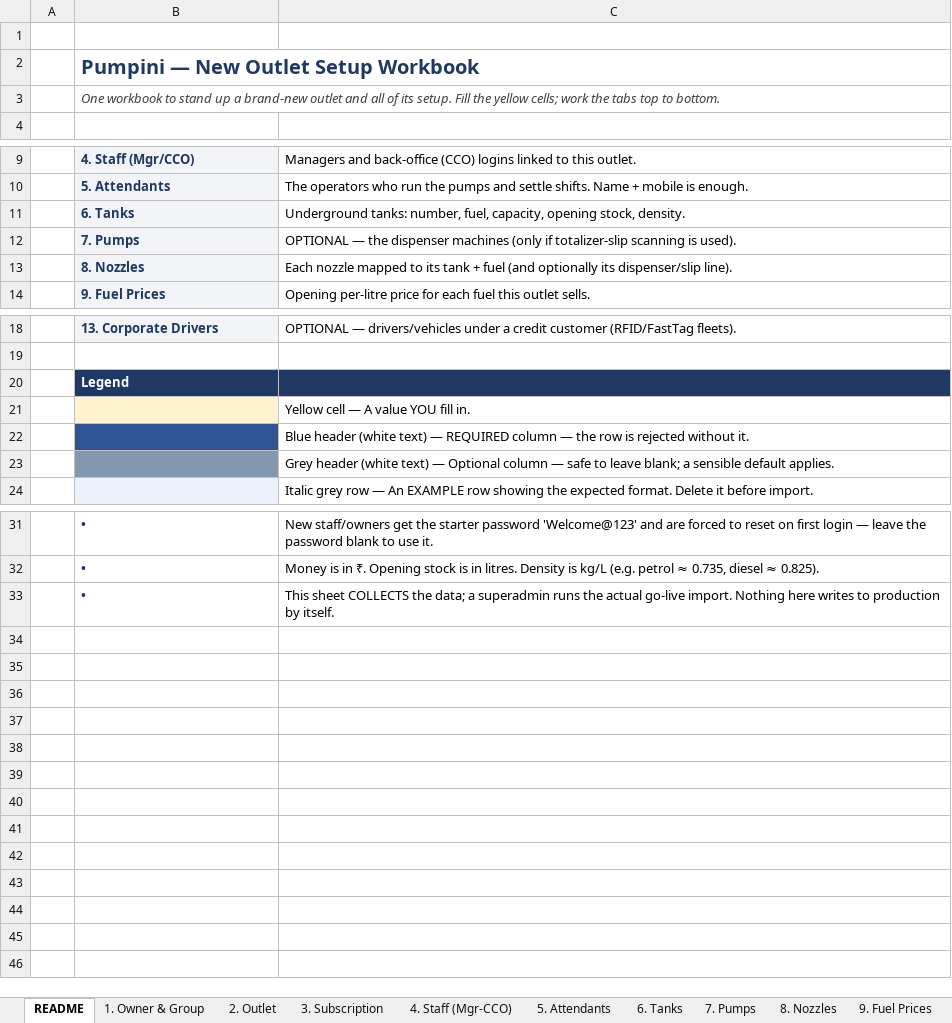
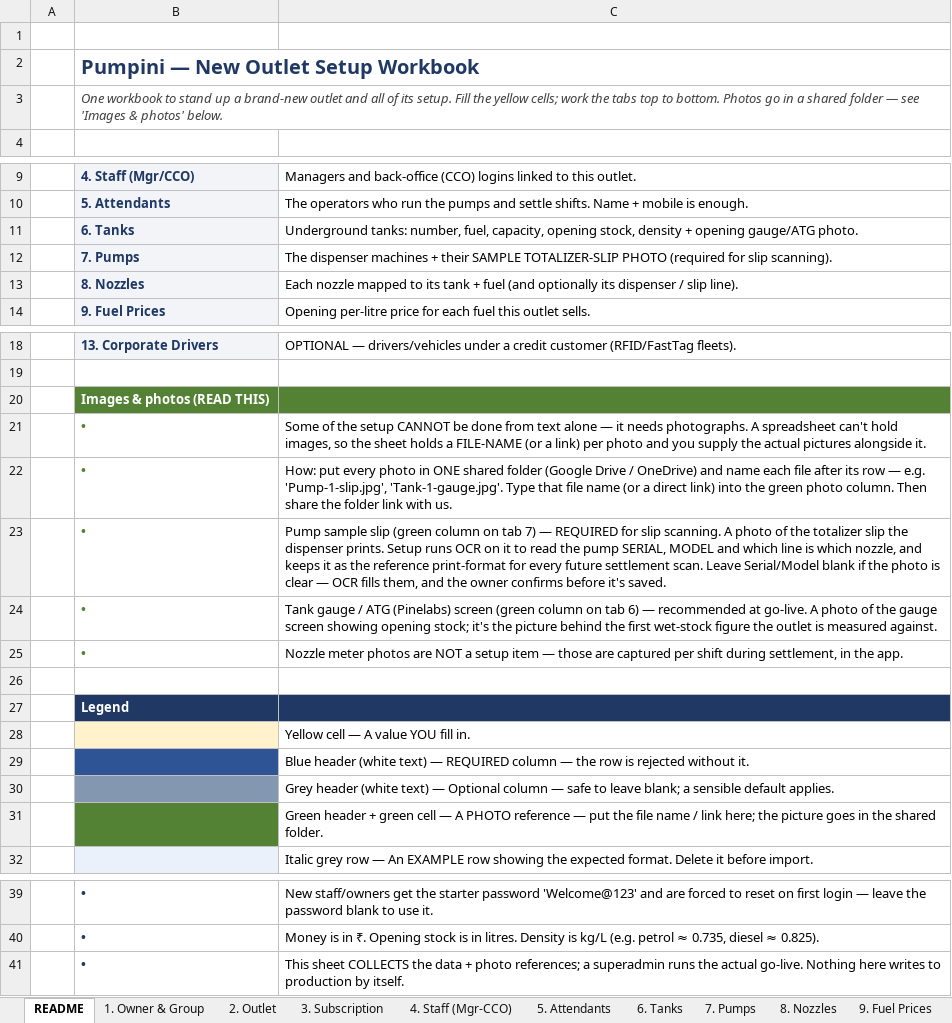
Before and after one commit to junutala/Pumpini, an Excel workbook: docs/New-Outlet-Setup.xlsx, sheet README, drawn as a sheet; only a part is shown, gaps mark what is left out; values as stored, in another font and other column widths than the file's, no borders; addresses are those after the commit; the diff names each change by its address in the sheet, - before the commit and + after, or states it on an @@ line.

```diff
--- a/docs/New-Outlet-Setup.xlsx (sheet README)
+++ b/docs/New-Outlet-Setup.xlsx (sheet README)
-B3: …to bottom.
+B3: …to bottom. Photos go in a shared folder — see 'Images & photos' below.
-C11: …opening stock, density.
+C11: …opening stock, density + opening gauge/ATG photo.
-C12: OPTIONAL — the dispenser machines (only if totalizer-slip scanning is used).
+C12: The dispenser machines + their SAMPLE TOTALIZER-SLIP PHOTO (required for slip scanning).
-C13: …optionally its dispenser/slip line).
+C13: …optionally its dispenser / slip line).
+row 20:  | Images & photos (READ THIS)
+row 21:  | • | Some of the setup CANNOT be done from text alone — it needs photographs. A spreadsheet can't hold images, so the sheet holds a FILE-NAME (or a link) per photo and you supply the actual pictures alongside it.
+row 22:  | • | How: put every photo in ONE shared folder (Google Drive / OneDrive) and name each file after its row — e.g. 'Pump-1-slip.jpg', 'Tank-1-gauge.jpg'. Type that file name (or a direct link) into the green photo column. Then share the folder link with us.
+row 23:  | • | Pump sample slip (green column on tab 7) — REQUIRED for slip scanning. A photo of the totalizer slip the dispenser prints. Setup runs OCR on it to read the pump SERIAL, MODEL and which line is which nozzle, and keeps it as the reference print-format for every future settlement scan. Leave Serial/Model blank if the photo is clear — OCR fills them, and the owner confirms before it's saved.
+row 24:  | • | Tank gauge / ATG (Pinelabs) screen (green column on tab 6) — recommended at go-live. A photo of the gauge screen showing opening stock; it's the picture behind the first wet-stock figure the outlet is measured against.
+row 25:  | • | Nozzle meter photos are NOT a setup item — those are captured per shift during settlement, in the app.
+row 26: (empty)
+row 31:  |  | Green header + green cell — A PHOTO reference — put the file name / link here; the picture goes in the shared folder.
-C41: …COLLECTS the data; a superadmin runs the actual go-live import. Nothing here…
+C41: …COLLECTS the data + photo references; a superadmin runs the actual go-live. Nothing here…
```
Also changed, not shown: sheet 7. Pumps, sheet 6. Tanks, sheet 8. Nozzles.
